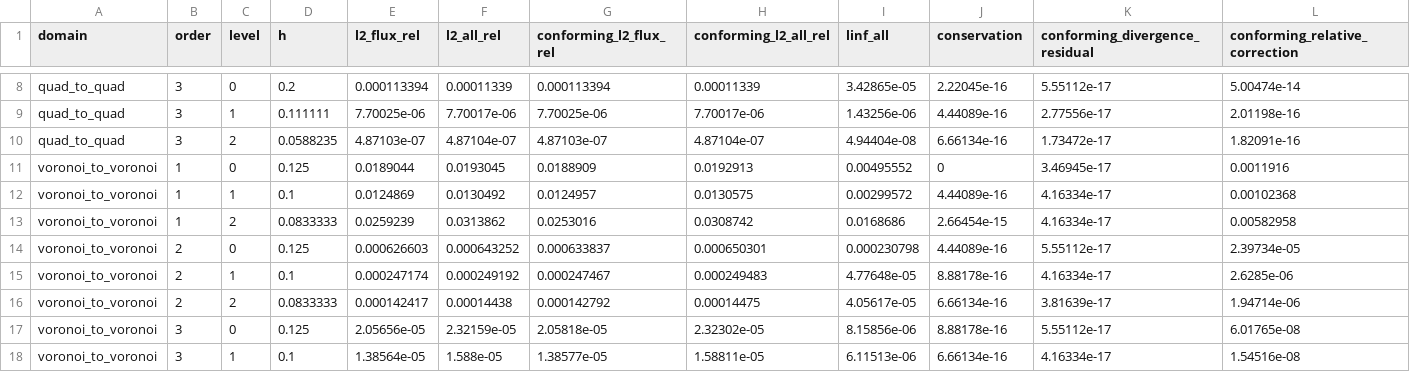
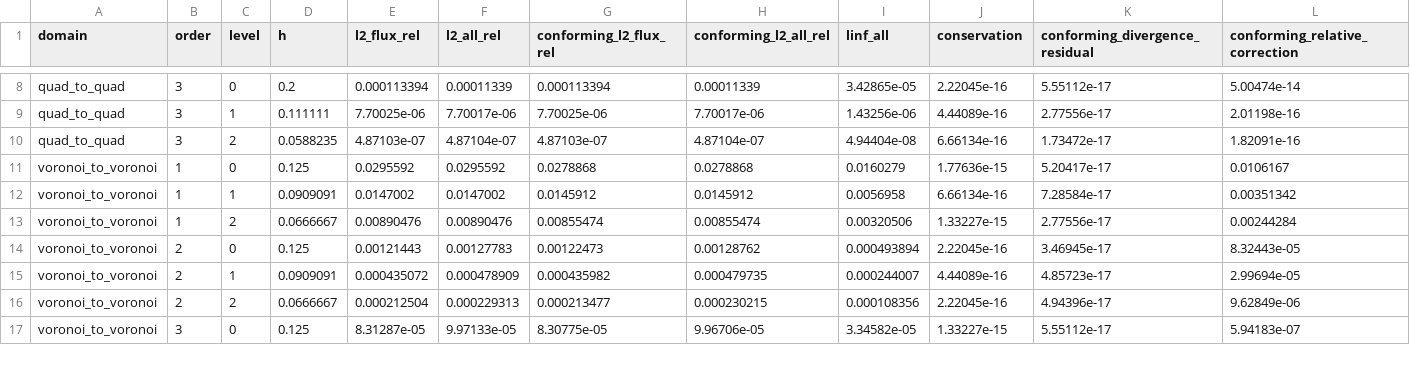
Before and after one commit to vijaysm/harmonic-remap, a CSV file: docs/high_order_hdiv_convergence.csv, drawn as a sheet; only a part is shown, gaps mark what is left out; the diff covers the shown part only.

```diff
--- a/docs/high_order_hdiv_convergence.csv
+++ b/docs/high_order_hdiv_convergence.csv
@@ -10,9 +10,8 @@ quad_to_quad,3,1,0.111111,7.70025e-06,7.70017e-06,7.70025e-06,7.70017e-06,1.4325
 quad_to_quad,3,2,0.0588235,4.87103e-07,4.87104e-07,4.87103e-07,4.87104e-07,4.94404e-08,6.66134e-16,1.73472e-17,1.82091e-16
-voronoi_to_voronoi,1,0,0.125,0.0189044,0.0193045,0.0188909,0.0192913,0.00495552,0,3.46945e-17,0.0011916
-voronoi_to_voronoi,1,1,0.1,0.0124869,0.0130492,0.0124957,0.0130575,0.00299572,4.44089e-16,4.16334e-17,0.00102368
-voronoi_to_voronoi,1,2,0.0833333,0.0259239,0.0313862,0.0253016,0.0308742,0.0168686,2.66454e-15,4.16334e-17,0.00582958
-voronoi_to_voronoi,2,0,0.125,0.000626603,0.000643252,0.000633837,0.000650301,0.000230798,4.44089e-16,5.55112e-17,2.39734e-05
-voronoi_to_voronoi,2,1,0.1,0.000247174,0.000249192,0.000247467,0.000249483,4.77648e-05,8.88178e-16,4.16334e-17,2.6285e-06
-voronoi_to_voronoi,2,2,0.0833333,0.000142417,0.00014438,0.000142792,0.00014475,4.05617e-05,6.66134e-16,3.81639e-17,1.94714e-06
-voronoi_to_voronoi,3,0,0.125,2.05656e-05,2.32159e-05,2.05818e-05,2.32302e-05,8.15856e-06,8.88178e-16,5.55112e-17,6.01765e-08
-voronoi_to_voronoi,3,1,0.1,1.38564e-05,1.588e-05,1.38577e-05,1.58811e-05,6.11513e-06,6.66134e-16,4.16334e-17,1.54516e-08
+voronoi_to_voronoi,1,0,0.125,0.0295592,0.0295592,0.0278868,0.0278868,0.0160279,1.77636e-15,5.20417e-17,0.0106167
+voronoi_to_voronoi,1,1,0.0909091,0.0147002,0.0147002,0.0145912,0.0145912,0.0056958,6.66134e-16,7.28584e-17,0.00351342
+voronoi_to_voronoi,1,2,0.0666667,0.00890476,0.00890476,0.00855474,0.00855474,0.00320506,1.33227e-15,2.77556e-17,0.00244284
+voronoi_to_voronoi,2,0,0.125,0.00121443,0.00127783,0.00122473,0.00128762,0.000493894,2.22045e-16,3.46945e-17,8.32443e-05
+voronoi_to_voronoi,2,1,0.0909091,0.000435072,0.000478909,0.000435982,0.000479735,0.000244007,4.44089e-16,4.85723e-17,2.99694e-05
+voronoi_to_voronoi,2,2,0.0666667,0.000212504,0.000229313,0.000213477,0.000230215,0.000108356,2.22045e-16,4.94396e-17,9.62849e-06
+voronoi_to_voronoi,3,0,0.125,8.31287e-05,9.97133e-05,8.30775e-05,9.96706e-05,3.34582e-05,1.33227e-15,5.55112e-17,5.94183e-07
```
Also changed, not shown: 2 added rows, 1 removed row and 22 edited cells elsewhere in this file, 6 other files.
